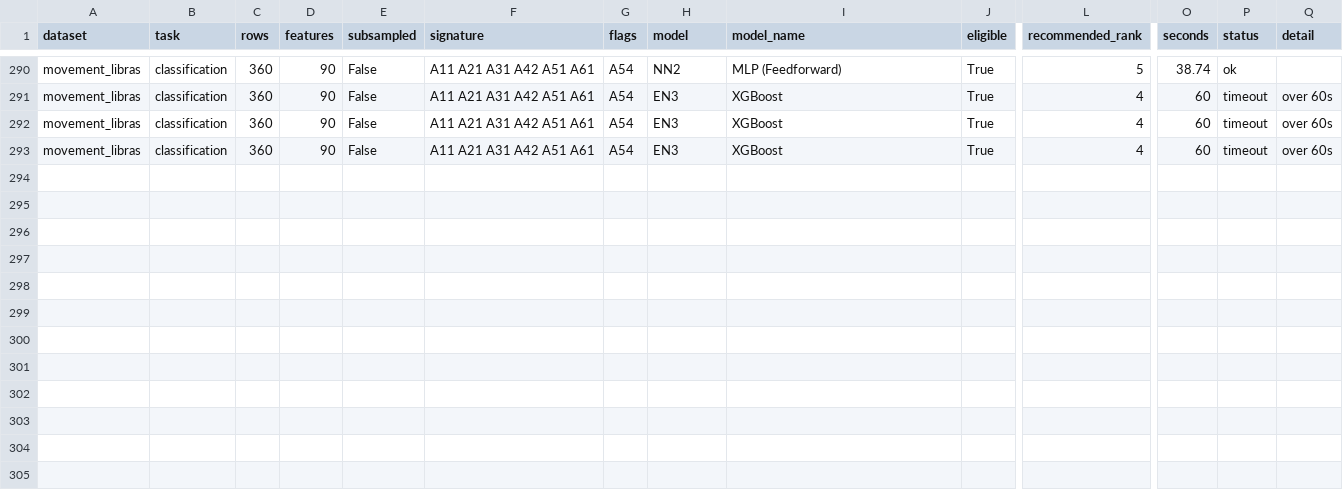
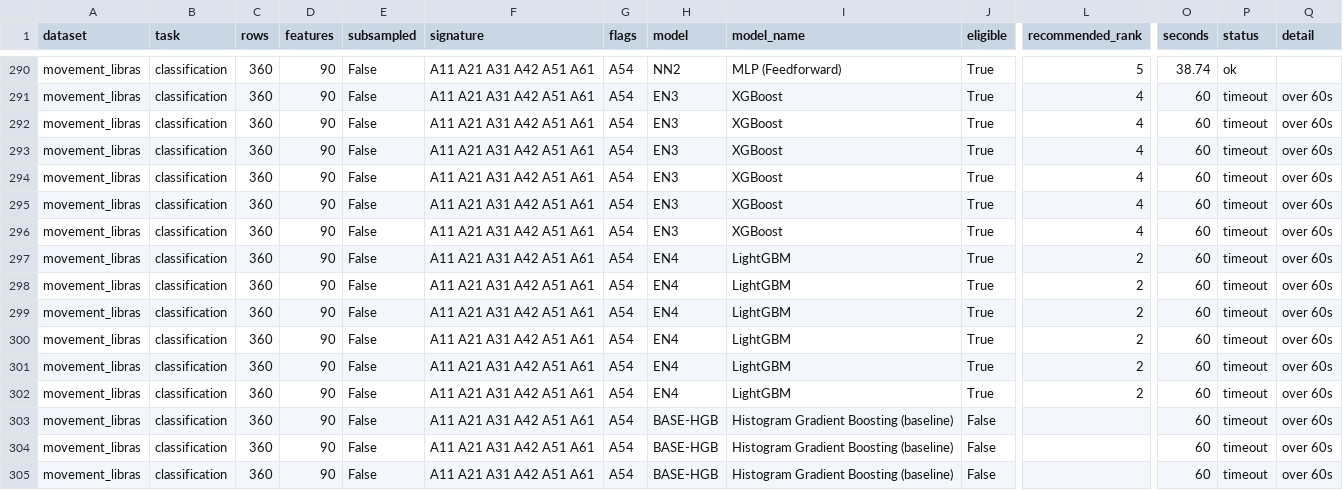
Before and after one commit to Aeternifrigus/Data-Craft-Nexus, a CSV file: bench/results/seeds.csv, drawn as a sheet; only a part is shown, gaps mark what is left out; rows hold the shown columns only; the diff names each change by its address in the sheet, - before the commit and + after, or states it on an @@ line.

```diff
--- a/bench/results/seeds.csv
+++ b/bench/results/seeds.csv
+row 294: movement_libras | classification | 360 | 90 | False | A11 A21 A31 A42 A51 A61 | A54 | EN3 | XGBoost | True | 4 | 60 | timeout | over 60s
+row 295: movement_libras | classification | 360 | 90 | False | A11 A21 A31 A42 A51 A61 | A54 | EN3 | XGBoost | True | 4 | 60 | timeout | over 60s
+row 296: movement_libras | classification | 360 | 90 | False | A11 A21 A31 A42 A51 A61 | A54 | EN3 | XGBoost | True | 4 | 60 | timeout | over 60s
+row 297: movement_libras | classification | 360 | 90 | False | A11 A21 A31 A42 A51 A61 | A54 | EN4 | LightGBM | True | 2 | 60 | timeout | over 60s
+row 298: movement_libras | classification | 360 | 90 | False | A11 A21 A31 A42 A51 A61 | A54 | EN4 | LightGBM | True | 2 | 60 | timeout | over 60s
+row 299: movement_libras | classification | 360 | 90 | False | A11 A21 A31 A42 A51 A61 | A54 | EN4 | LightGBM | True | 2 | 60 | timeout | over 60s
+row 300: movement_libras | classification | 360 | 90 | False | A11 A21 A31 A42 A51 A61 | A54 | EN4 | LightGBM | True | 2 | 60 | timeout | over 60s
+row 301: movement_libras | classification | 360 | 90 | False | A11 A21 A31 A42 A51 A61 | A54 | EN4 | LightGBM | True | 2 | 60 | timeout | over 60s
+row 302: movement_libras | classification | 360 | 90 | False | A11 A21 A31 A42 A51 A61 | A54 | EN4 | LightGBM | True | 2 | 60 | timeout | over 60s
+row 303: movement_libras | classification | 360 | 90 | False | A11 A21 A31 A42 A51 A61 | A54 | BASE-HGB | Histogram Gradient Boosting (baseline) | False |  | 60 | timeout | over 60s
+row 304: movement_libras | classification | 360 | 90 | False | A11 A21 A31 A42 A51 A61 | A54 | BASE-HGB | Histogram Gradient Boosting (baseline) | False |  | 60 | timeout | over 60s
+row 305: movement_libras | classification | 360 | 90 | False | A11 A21 A31 A42 A51 A61 | A54 | BASE-HGB | Histogram Gradient Boosting (baseline) | False |  | 60 | timeout | over 60s
```
Also changed, not shown: 9 other files.
